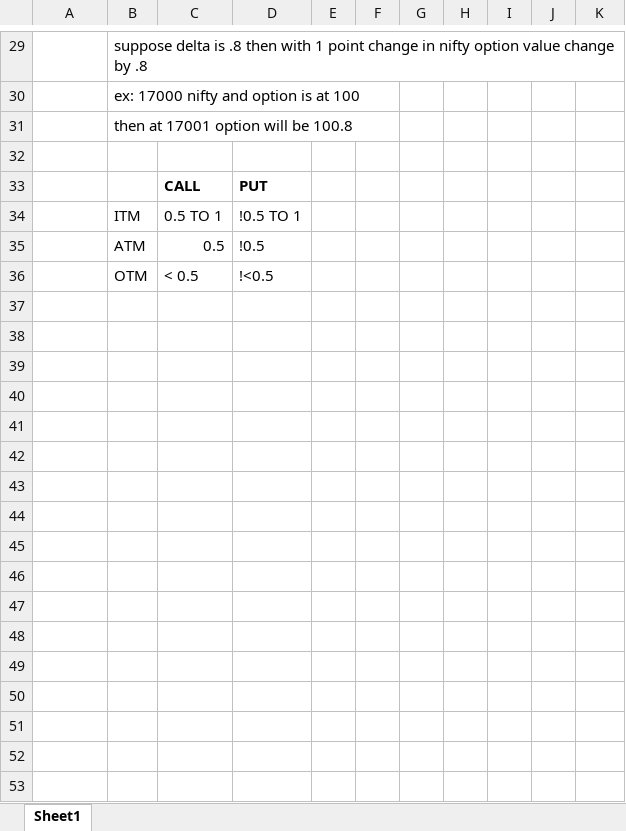
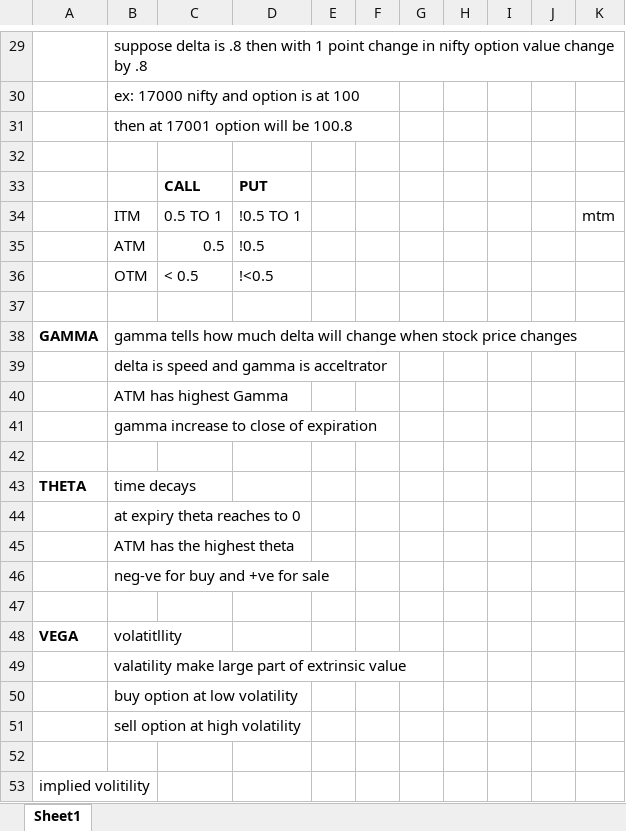
Before and after one commit to Madcodex/stock_automata, an Excel workbook: Learning/options_made_easy.xlsx, sheet Sheet1, drawn as a sheet; only a part is shown, gaps mark what is left out; values as stored, in another font and other column widths than the file's, no borders; the diff covers the shown part only; the diff names each change by its address in the sheet, - before the commit and + after, or states it on an @@ line.

```diff
--- a/Learning/options_made_easy.xlsx (sheet Sheet1)
+++ b/Learning/options_made_easy.xlsx (sheet Sheet1)
-K34: (empty)
+K34: mtm
+row 37: (empty)
+row 38: GAMMA | gamma tells how much delta will change when stock price changes
+row 39:  | delta is speed and gamma is acceltrator
+row 40:  | ATM has highest Gamma
+row 41:  | gamma increase to close of expiration
+row 42: (empty)
+row 43: THETA | time decays
+row 44:  | at expiry theta reaches to 0
+row 45:  | ATM has the highest theta
+row 46:  | neg-ve for buy and +ve for sale
+row 47: (empty)
+row 48: VEGA | volatitllity
+row 49:  | valatility make large part of extrinsic value
+row 50:  | buy option at low volatility
+row 51:  | sell option at high volatility
+row 52: (empty)
+row 53: implied volitility
```
Also changed, not shown: 9 added rows elsewhere in this sheet, 18 other files.
